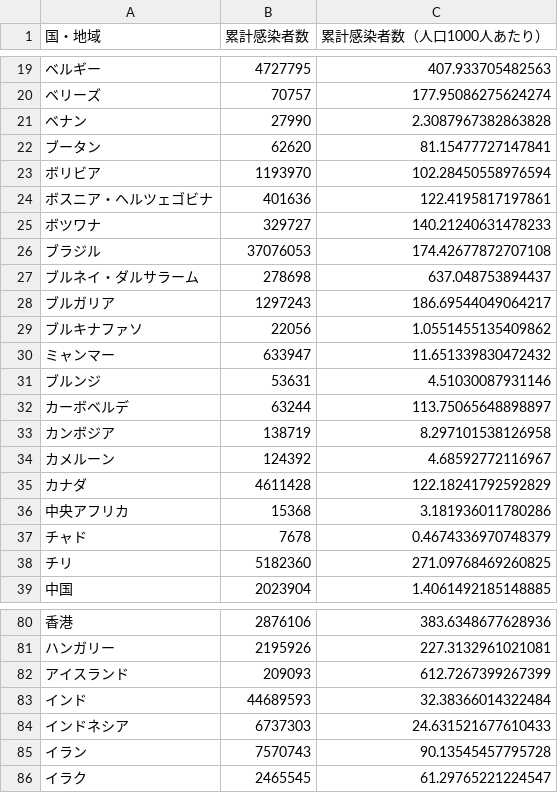
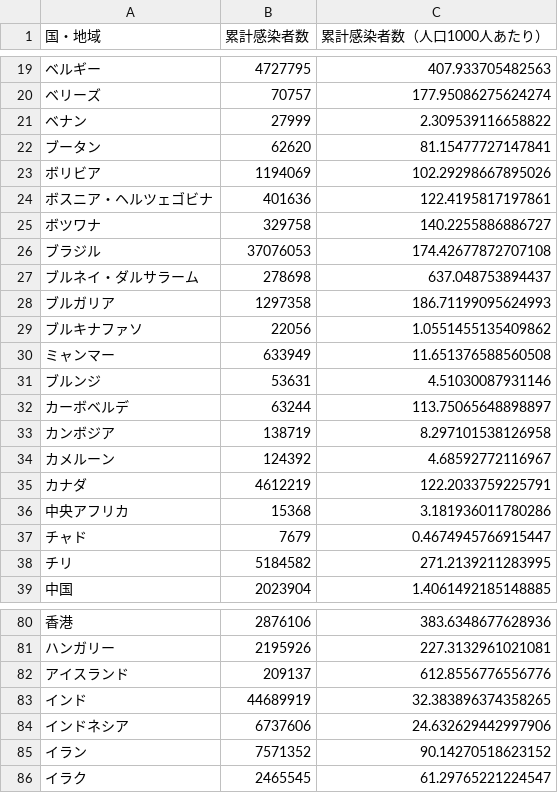
Before and after one commit to AnnaNishino/data-studio, a CSV file: data/for_gds/confirmed_card.csv, drawn as a sheet; only a part is shown, gaps mark what is left out; the diff covers the shown part only.

```diff
--- a/data/for_gds/confirmed_card.csv
+++ b/data/for_gds/confirmed_card.csv
@@ -20,12 +20,12 @@
 ベリーズ,70757,177.95086275624274
-ベナン,27990,2.3087967382863828
+ベナン,27999,2.309539116658822
 ブータン,62620,81.15477727147841
-ボリビア,1193970,102.28450558976594
+ボリビア,1194069,102.29298667895026
 ボスニア・ヘルツェゴビナ,401636,122.4195817197861
-ボツワナ,329727,140.21240631478233
+ボツワナ,329758,140.2255886886727
 ブラジル,37076053,174.42677872707108
 ブルネイ・ダルサラーム,278698,637.048753894437
-ブルガリア,1297243,186.69544049064217
+ブルガリア,1297358,186.71199095624993
 ブルキナファソ,22056,1.0551455135409862
-ミャンマー,633947,11.651339830472432
+ミャンマー,633949,11.651376588560508
 ブルンジ,53631,4.51030087931146
@@ -34,6 +34,6 @@
 カメルーン,124392,4.68592772116967
-カナダ,4611428,122.18241792592829
+カナダ,4612219,122.2033759225791
 中央アフリカ,15368,3.181936011780286
-チャド,7678,0.4674336970748379
-チリ,5182360,271.09768469260825
+チャド,7679,0.4674945766915447
+チリ,5184582,271.2139211283995
 中国,2023904,1.4061492185148885
@@ -81,6 +81,6 @@
 ハンガリー,2195926,227.3132961021081
-アイスランド,209093,612.7267399267399
-インド,44689593,32.38366014322484
-インドネシア,6737303,24.631521677610433
-イラン,7570743,90.13545457795728
+アイスランド,209137,612.8556776556776
+インド,44689919,32.383896374358265
+インドネシア,6737606,24.632629442997906
+イラン,7571352,90.14270518623152
 イラク,2465545,61.29765221224547
```
Also changed, not shown: 99 edited cells elsewhere in this file, data/daily_card.csv, data/deaths.csv, 5 other files.
